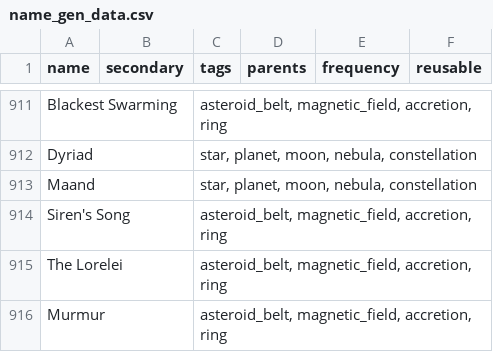
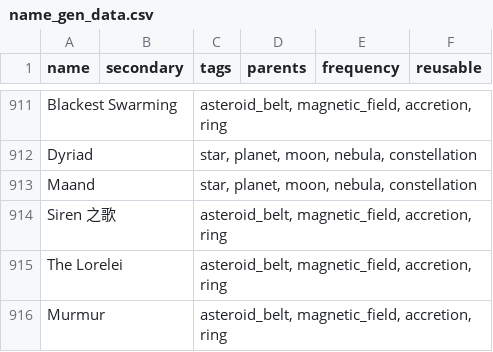
Before and after one commit to TruthOriginem/Starsector-Localization-CN, a CSV file: localization/data/campaign/procgen/name_gen_data.csv, drawn as a sheet; only a part is shown, gaps mark what is left out; the diff covers the shown part only.

Commit message:
尝试翻译 name_gen_data.csv 中有明确意义的词组-1

```diff
--- a/localization/data/campaign/procgen/name_gen_data.csv
+++ b/localization/data/campaign/procgen/name_gen_data.csv
@@ -913,3 +913,3 @@ Dyriad,,"star, planet, moon, nebula, constellation",,,
 Maand,,"star, planet, moon, nebula, constellation",,,
-Siren's Song,,"asteroid_belt, magnetic_field, accretion, ring",,,
+Siren 之歌,,"asteroid_belt, magnetic_field, accretion, ring",,,
 The Lorelei,,"asteroid_belt, magnetic_field, accretion, ring",,,
```
Also changed, not shown: 27 edited cells elsewhere in this file.
